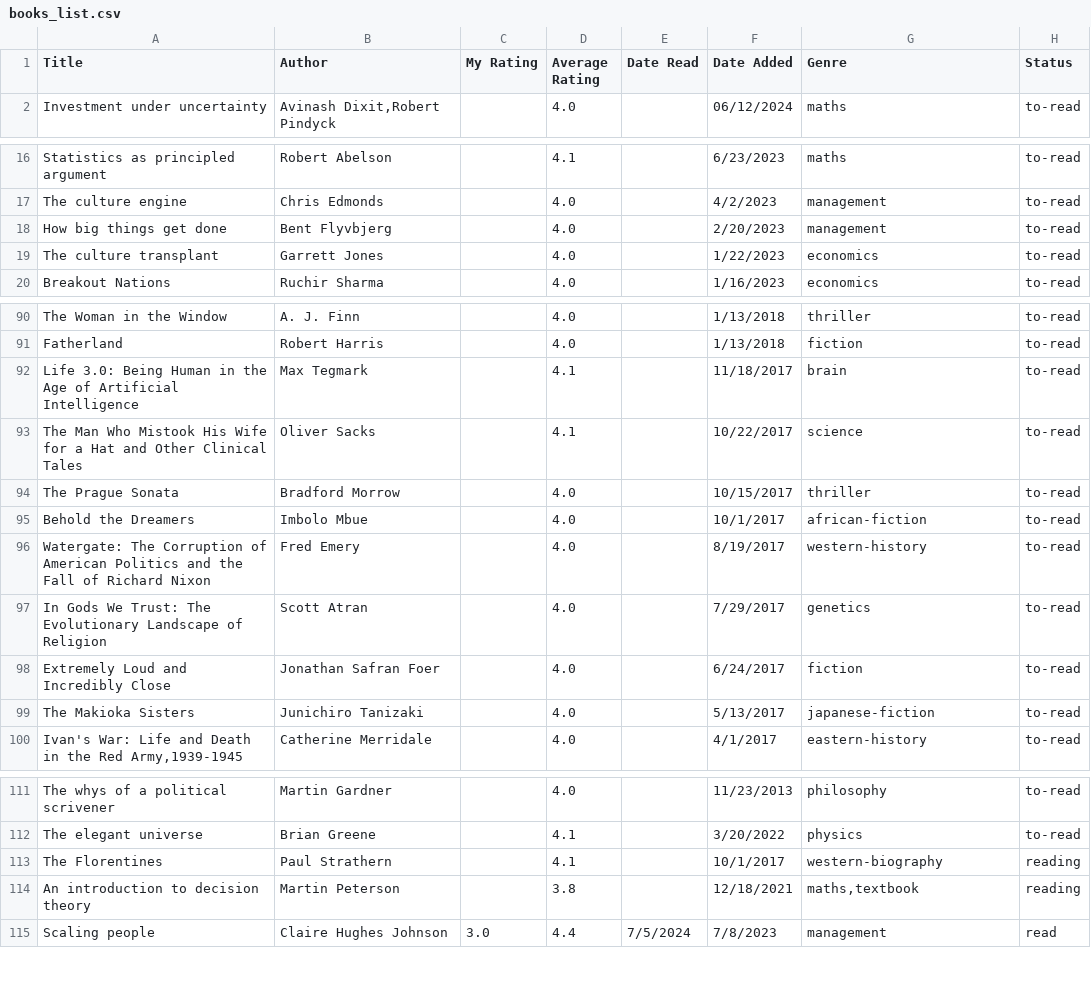
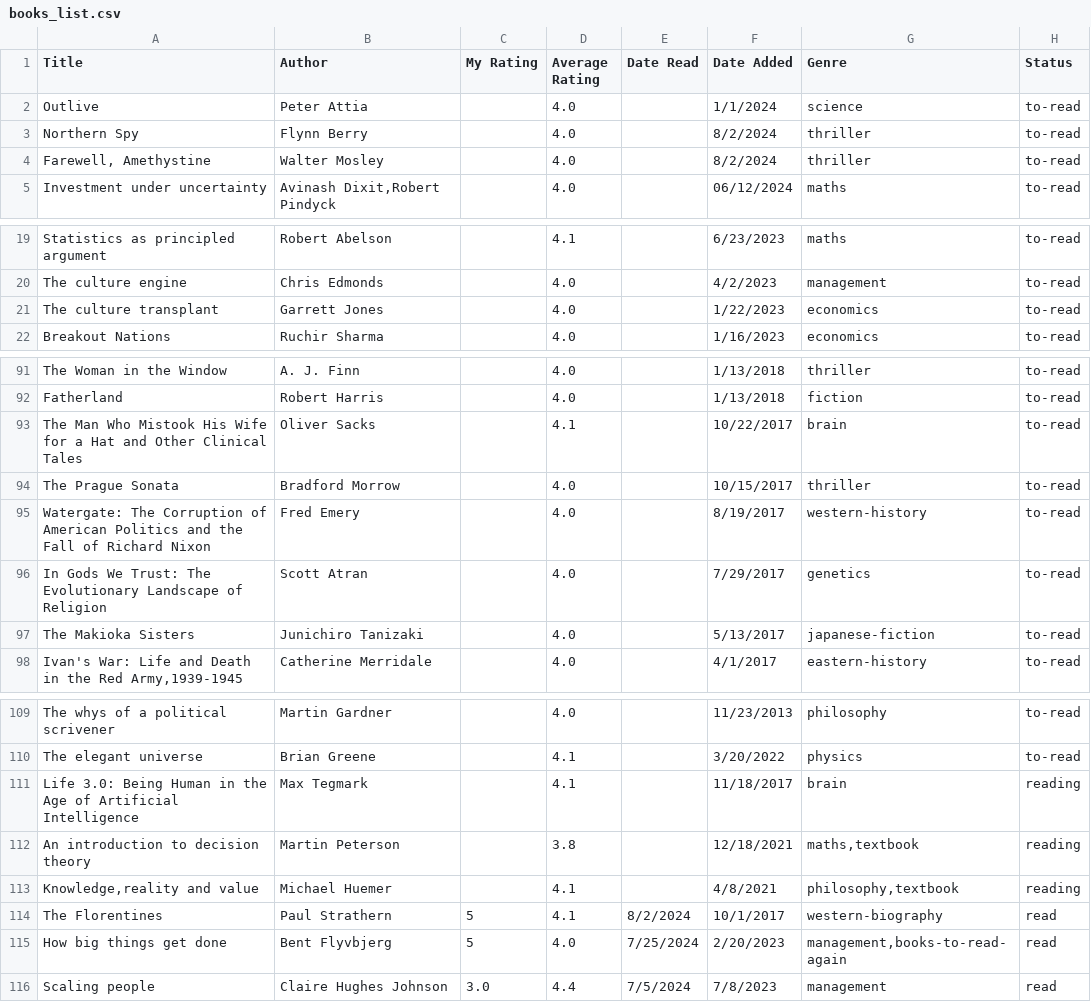
Before and after one commit to dilipwarrier/public, a CSV file: research/books_list.csv, drawn as a sheet; only a part is shown, gaps mark what is left out; the diff covers the shown part only.

```diff
--- a/research/books_list.csv
+++ b/research/books_list.csv
@@ -1,2 +1,5 @@
 Title,Author,My Rating,Average Rating,Date Read,Date Added,Genre,Status
+Outlive,Peter Attia,,4.0,,1/1/2024,science,to-read
+Northern Spy,Flynn Berry,,4.0,,8/2/2024,thriller,to-read
+"Farewell, Amethystine",Walter Mosley,,4.0,,8/2/2024,thriller,to-read
 Investment under uncertainty,"Avinash Dixit,Robert Pindyck",,4.0,,06/12/2024,maths,to-read
@@ -17,3 +20,2 @@ Statistics as principled argument,Robert Abelson,,4.1,,6/23/2023,maths,to-read
 The culture engine,Chris Edmonds,,4.0,,4/2/2023,management,to-read
-How big things get done,Bent Flyvbjerg,,4.0,,2/20/2023,management,to-read
 The culture transplant,Garrett Jones,,4.0,,1/22/2023,economics,to-read
@@ -91,9 +92,6 @@ The Woman in the Window,A. J. Finn,,4.0,,1/13/2018,thriller,to-read
 Fatherland,Robert Harris,,4.0,,1/13/2018,fiction,to-read
-Life 3.0: Being Human in the Age of Artificial Intelligence,Max Tegmark,,4.1,,11/18/2017,brain,to-read
-The Man Who Mistook His Wife for a Hat and Other Clinical Tales,Oliver Sacks,,4.1,,10/22/2017,science,to-read
+The Man Who Mistook His Wife for a Hat and Other Clinical Tales,Oliver Sacks,,4.1,,10/22/2017,brain,to-read
 The Prague Sonata,Bradford Morrow,,4.0,,10/15/2017,thriller,to-read
-Behold the Dreamers,Imbolo Mbue,,4.0,,10/1/2017,african-fiction,to-read
 Watergate: The Corruption of American Politics and the Fall of Richard Nixon,Fred Emery,,4.0,,8/19/2017,western-history,to-read
 In Gods We Trust: The Evolutionary Landscape of Religion,Scott Atran,,4.0,,7/29/2017,genetics,to-read
-Extremely Loud and Incredibly Close,Jonathan Safran Foer,,4.0,,6/24/2017,fiction,to-read
 The Makioka Sisters,Junichiro Tanizaki,,4.0,,5/13/2017,japanese-fiction,to-read
@@ -112,4 +110,7 @@ The whys of a political scrivener,Martin Gardner,,4.0,,11/23/2013,philosophy,to-
 The elegant universe,Brian Greene,,4.1,,3/20/2022,physics,to-read
-The Florentines,Paul Strathern,,4.1,,10/1/2017,western-biography,reading
+Life 3.0: Being Human in the Age of Artificial Intelligence,Max Tegmark,,4.1,,11/18/2017,brain,reading
 An introduction to decision theory,Martin Peterson,,3.8,,12/18/2021,"maths,textbook",reading
+"Knowledge,reality and value",Michael Huemer,,4.1,,4/8/2021,"philosophy,textbook",reading
+The Florentines,Paul Strathern,5,4.1,8/2/2024,10/1/2017,western-biography,read
+How big things get done,Bent Flyvbjerg,5,4.0,7/25/2024,2/20/2023,"management,books-to-read-again",read
 Scaling people,Claire Hughes Johnson,3.0,4.4,7/5/2024,7/8/2023,management,read
```
Also changed, not shown: 1 removed row and 1 edited cell elsewhere in this file, 8 other files.
